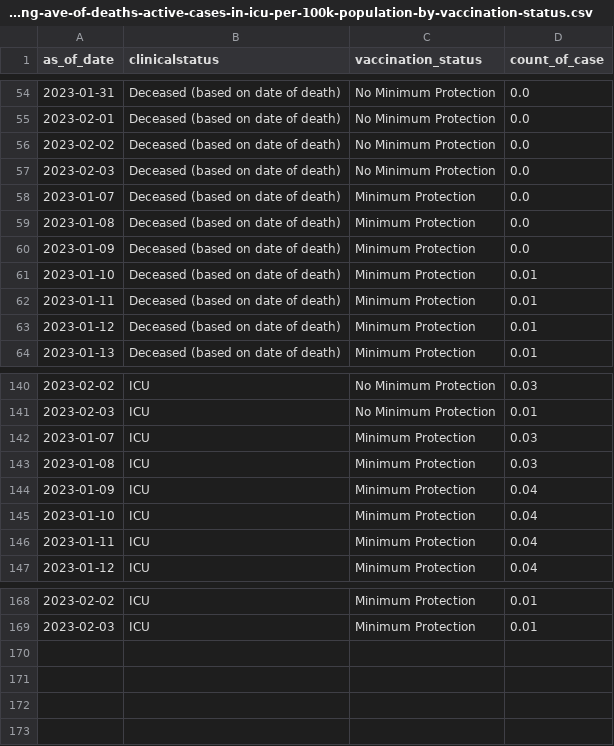
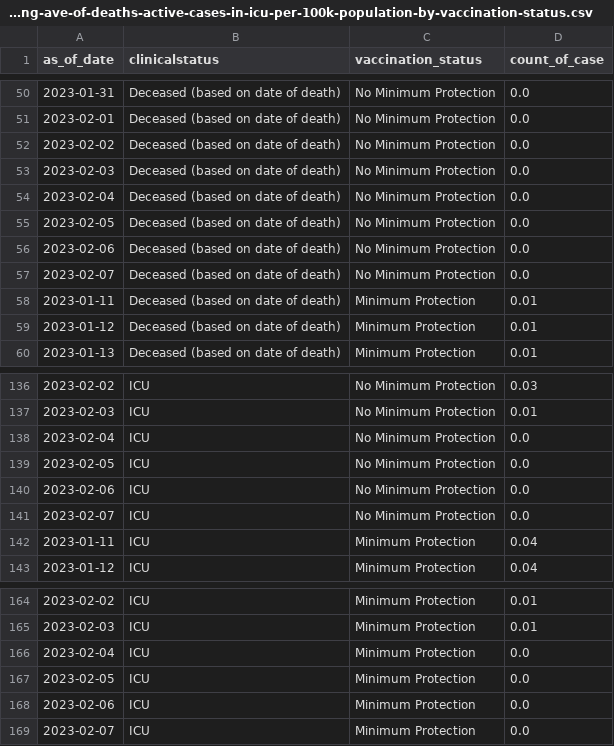
Before and after one commit to weiyuet/covid, a CSV file: data/singapore/covid-19-case-numbers/moving-ave-of-deaths-active-cases-in-icu-per-100k-population-by-vaccination-status.csv, drawn as a sheet; only a part is shown, gaps mark what is left out; the diff covers the shown part only.

```diff
--- a/data/singapore/covid-19-case-numbers/moving-ave-of-deaths-active-cases-in-icu-per-100k-population-by-vaccination-status.csv
+++ b/data/singapore/covid-19-case-numbers/moving-ave-of-deaths-active-cases-in-icu-per-100k-population-by-vaccination-status.csv
@@ -57,6 +53,6 @@ as_of_date,clinicalstatus,vaccination_status,count_of_case
 2023-02-03,Deceased (based on date of death),No Minimum Protection,0.0
-2023-01-07,Deceased (based on date of death),Minimum Protection,0.0
-2023-01-08,Deceased (based on date of death),Minimum Protection,0.0
-2023-01-09,Deceased (based on date of death),Minimum Protection,0.0
-2023-01-10,Deceased (based on date of death),Minimum Protection,0.01
+2023-02-04,Deceased (based on date of death),No Minimum Protection,0.0
+2023-02-05,Deceased (based on date of death),No Minimum Protection,0.0
+2023-02-06,Deceased (based on date of death),No Minimum Protection,0.0
+2023-02-07,Deceased (based on date of death),No Minimum Protection,0.0
 2023-01-11,Deceased (based on date of death),Minimum Protection,0.01
@@ -141,6 +137,6 @@ as_of_date,clinicalstatus,vaccination_status,count_of_case
 2023-02-03,ICU,No Minimum Protection,0.01
-2023-01-07,ICU,Minimum Protection,0.03
-2023-01-08,ICU,Minimum Protection,0.03
-2023-01-09,ICU,Minimum Protection,0.04
-2023-01-10,ICU,Minimum Protection,0.04
+2023-02-04,ICU,No Minimum Protection,0.0
+2023-02-05,ICU,No Minimum Protection,0.0
+2023-02-06,ICU,No Minimum Protection,0.0
+2023-02-07,ICU,No Minimum Protection,0.0
 2023-01-11,ICU,Minimum Protection,0.04
@@ -169 +165,5 @@ as_of_date,clinicalstatus,vaccination_status,count_of_case
 2023-02-03,ICU,Minimum Protection,0.01
+2023-02-04,ICU,Minimum Protection,0.0
+2023-02-05,ICU,Minimum Protection,0.0
+2023-02-06,ICU,Minimum Protection,0.0
+2023-02-07,ICU,Minimum Protection,0.0
```
Also changed, not shown: 11 added rows, 15 removed rows and 2 edited cells elsewhere in this file, data/singapore/covid-19-case-numbers/daily-adult-icu-bed-utilisation.csv, data/singapore/covid-19-case-numbers/epidemic-curve.csv, 13 other files.
